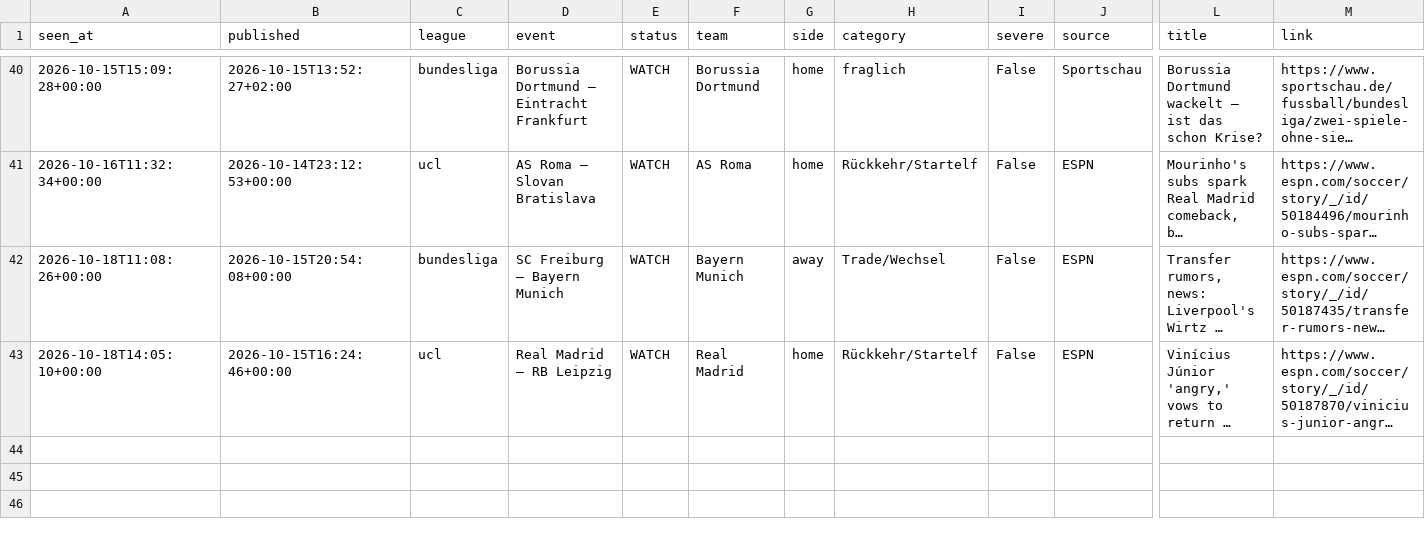
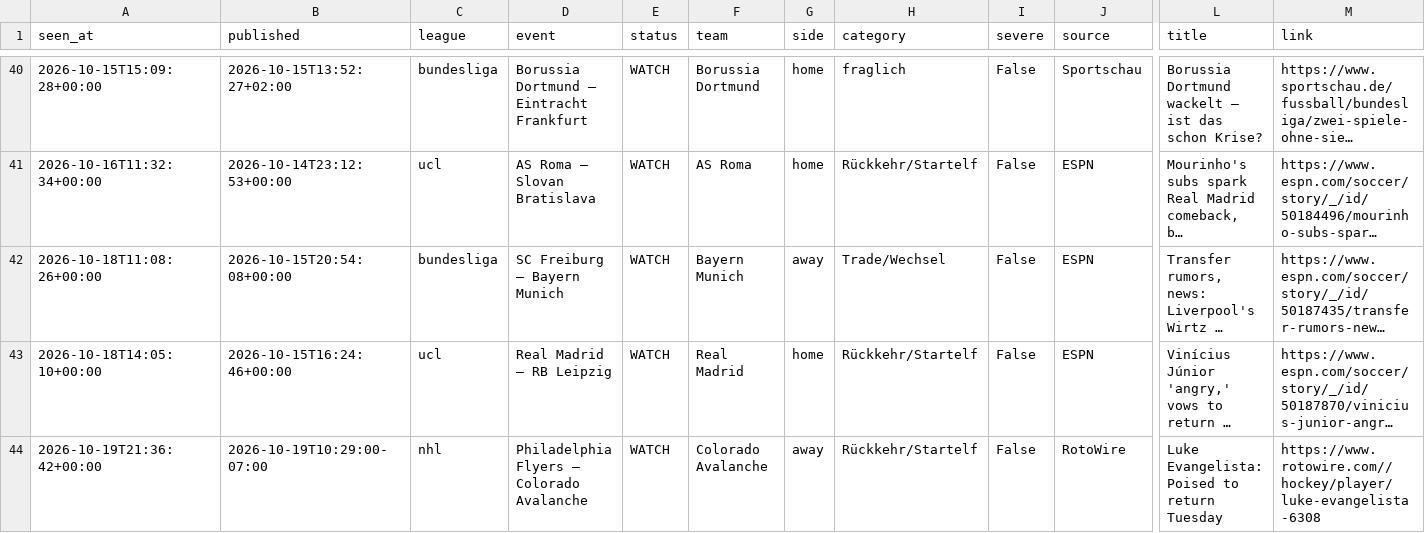
Before and after one commit to reinski260970/soccer, a CSV file: data/journal/news.csv, drawn as a sheet; only a part is shown, gaps mark what is left out; long unchanged cells end in …; rows hold the shown columns only; the diff names each change by its address in the sheet, - before the commit and + after, or states it on an @@ line.

```diff
--- a/data/journal/news.csv
+++ b/data/journal/news.csv
+row 44: 2026-10-19T21:36:42+00:00 | 2026-10-19T10:29:00-07:00 | nhl | Philadelphia Flyers – Colorado Avalanche | WATCH | Colorado Avalanche | away | Rückkehr/Startelf | False | RotoWire | Luke Evangelista: Poised to return Tuesday | https://www.rotowire.com//hockey/player/luke-evangelista-6308
```
Also changed, not shown: 6 other files.
